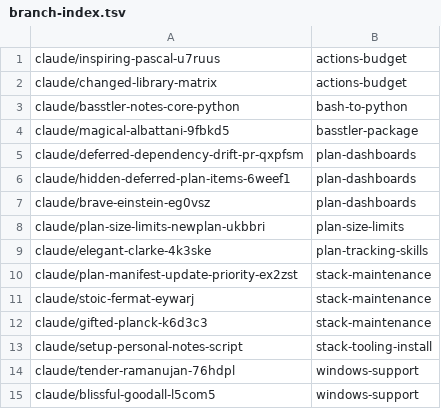
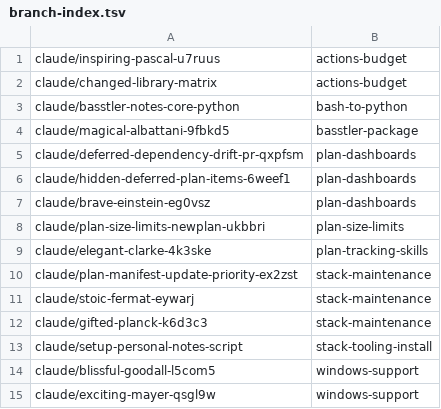
Before and after one commit to AbdelrhmanBassiouny/basstler, a TSV file: .claude/personal/plans/_generated/branch-index.tsv, drawn as a sheet; removed rows and columns are numbered as before the commit, all else as after; the diff names each change by its address in the sheet, - before the commit and + after, or states it on an @@ line.

Commit message:
Update plan manifest for windows-support

```diff
--- a/.claude/personal/plans/_generated/branch-index.tsv
+++ b/.claude/personal/plans/_generated/branch-index.tsv
-row 14: claude/tender-ramanujan-76hdpl | windows-support
+row 15: claude/exciting-mayer-qsgl9w | windows-support
```
Also changed, not shown: 1 other file.
